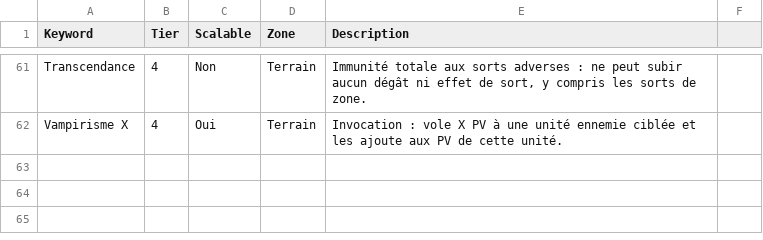
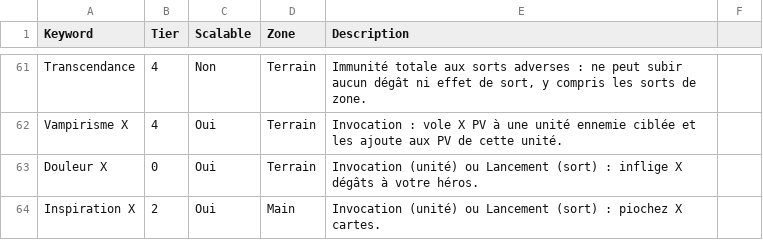
Before and after one commit to Poyon88/AmiesandMagic, a CSV file: keywords.csv, drawn as a sheet; only a part is shown, gaps mark what is left out.

```diff
--- a/keywords.csv
+++ b/keywords.csv
@@ -62 +62,3 @@ Transcendance;4;Non;Terrain;Immunité totale aux sorts adverses : ne peut subir
 Vampirisme X;4;Oui;Terrain;Invocation : vole X PV à une unité ennemie ciblée et les ajoute aux PV de cette unité.
+Douleur X;0;Oui;Terrain;Invocation (unité) ou Lancement (sort) : inflige X dégâts à votre héros.
+Inspiration X;2;Oui;Main;Invocation (unité) ou Lancement (sort) : piochez X cartes.
```
Also changed, not shown: 5 other files.
